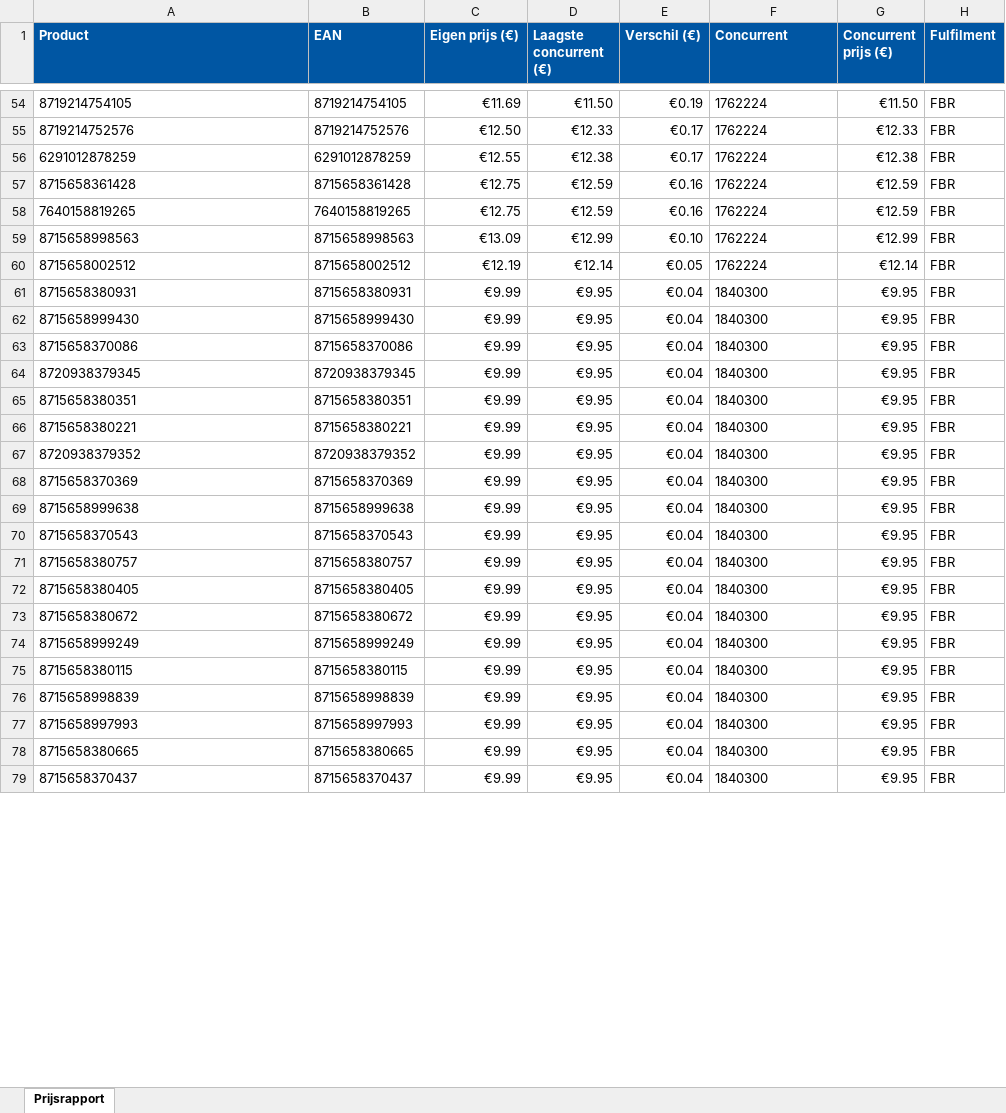
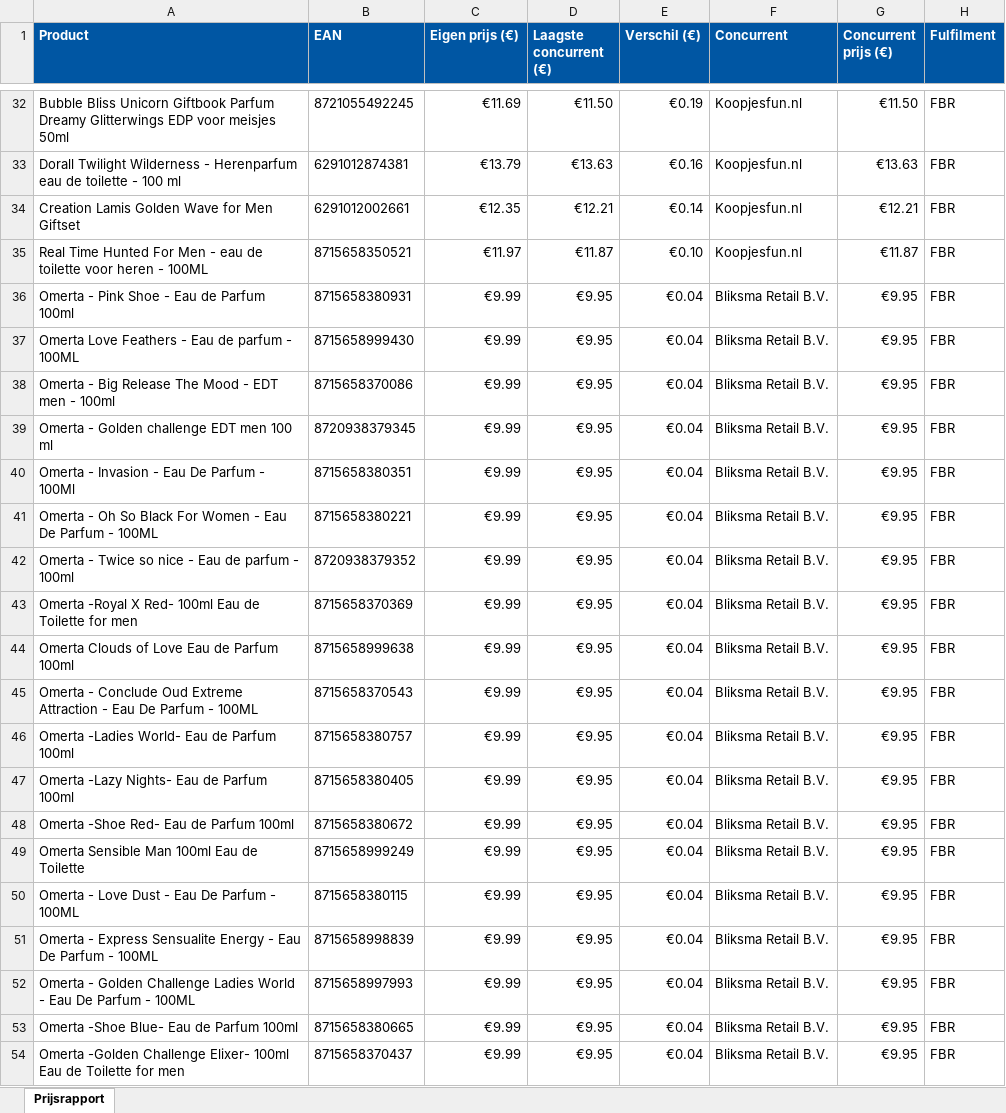
Before and after one commit to Ylona/bol-prijsmonitor, an Excel workbook: rapporten/prijsrapport-2026-04-12.xlsx, sheet Prijsrapport, drawn as a sheet; only a part is shown, gaps mark what is left out; values as stored, in another font and other column widths than the file's, no borders; removed rows and columns are numbered as before the commit, all else as after; the diff covers the shown part only; the diff names each change by its address in the sheet, - before the commit and + after, or states it on an @@ line.

```diff
--- a/rapporten/prijsrapport-2026-04-12.xlsx (sheet Prijsrapport)
+++ b/rapporten/prijsrapport-2026-04-12.xlsx (sheet Prijsrapport)
-A32 (Product): 8719214754105
+A32 (Product): Bubble Bliss Unicorn Giftbook Parfum Dreamy Glitterwings EDP voor meisjes 50ml
-B32 (EAN): 8719214754105
+B32 (EAN): 8721055492245
-F32 (Concurrent): 1762224
+F32 (Concurrent): Koopjesfun.nl
-row 55: 8719214752576 | 8719214752576 | €12.50 | €12.33 | €0.17 | 1762224 | €12.33 | FBR
-row 56: 6291012878259 | 6291012878259 | €12.55 | €12.38 | €0.17 | 1762224 | €12.38 | FBR
-row 57: 8715658361428 | 8715658361428 | €12.75 | €12.59 | €0.16 | 1762224 | €12.59 | FBR
-row 58: 7640158819265 | 7640158819265 | €12.75 | €12.59 | €0.16 | 1762224 | €12.59 | FBR
-row 59: 8715658998563 | 8715658998563 | €13.09 | €12.99 | €0.10 | 1762224 | €12.99 | FBR
-row 60: 8715658002512 | 8715658002512 | €12.19 | €12.14 | €0.05 | 1762224 | €12.14 | FBR
+row 33: Dorall Twilight Wilderness - Herenparfum eau de toilette - 100 ml | 6291012874381 | €13.79 | €13.63 | €0.16 | Koopjesfun.nl | €13.63 | FBR
+row 34: Creation Lamis Golden Wave for Men Giftset | 6291012002661 | €12.35 | €12.21 | €0.14 | Koopjesfun.nl | €12.21 | FBR
+row 35: Real Time Hunted For Men - eau de toilette voor heren - 100ML | 8715658350521 | €11.97 | €11.87 | €0.10 | Koopjesfun.nl | €11.87 | FBR
-A36 (Product): 8715658380931
+A36 (Product): Omerta - Pink Shoe - Eau de Parfum 100ml
-F36:F54 (Concurrent): 1840300
+F36:F54 (Concurrent): Bliksma Retail B.V.
-A37 (Product): 8715658999430
+A37 (Product): Omerta Love Feathers - Eau de parfum - 100ML
-A38 (Product): 8715658370086
+A38 (Product): Omerta - Big Release The Mood - EDT men - 100ml
-A39 (Product): 8720938379345
+A39 (Product): Omerta - Golden challenge EDT men 100 ml
-A40 (Product): 8715658380351
+A40 (Product): Omerta - Invasion - Eau De Parfum - 100Ml
-A41 (Product): 8715658380221
+A41 (Product): Omerta - Oh So Black For Women - Eau De Parfum - 100ML
-A42 (Product): 8720938379352
+A42 (Product): Omerta - Twice so nice - Eau de parfum - 100ml
-A43 (Product): 8715658370369
+A43 (Product): Omerta -Royal X Red- 100ml Eau de Toilette for men
-A44 (Product): 8715658999638
+A44 (Product): Omerta Clouds of Love Eau de Parfum 100ml
-A45 (Product): 8715658370543
+A45 (Product): Omerta - Conclude Oud Extreme Attraction - Eau De Parfum - 100ML
-A46 (Product): 8715658380757
+A46 (Product): Omerta -Ladies World- Eau de Parfum 100ml
-A47 (Product): 8715658380405
+A47 (Product): Omerta -Lazy Nights- Eau de Parfum 100ml
-A48 (Product): 8715658380672
+A48 (Product): Omerta -Shoe Red- Eau de Parfum 100ml
-A49 (Product): 8715658999249
+A49 (Product): Omerta Sensible Man 100ml Eau de Toilette
-A50 (Product): 8715658380115
+A50 (Product): Omerta - Love Dust - Eau De Parfum - 100ML
-A51 (Product): 8715658998839
+A51 (Product): Omerta - Express Sensualite Energy - Eau De Parfum - 100ML
-A52 (Product): 8715658997993
+A52 (Product): Omerta - Golden Challenge Ladies World - Eau De Parfum - 100ML
-A53 (Product): 8715658380665
+A53 (Product): Omerta -Shoe Blue- Eau de Parfum 100ml
-A54 (Product): 8715658370437
+A54 (Product): Omerta -Golden Challenge Elixer- 100ml Eau de Toilette for men
```
Also changed, not shown: 4 added rows, 28 removed rows and 59 edited cells elsewhere in this sheet, 2 other files.
